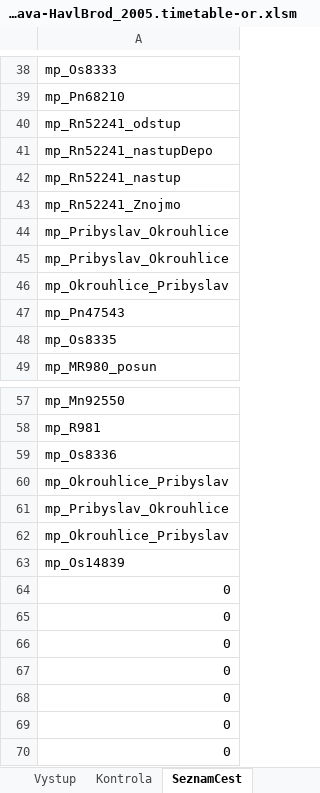
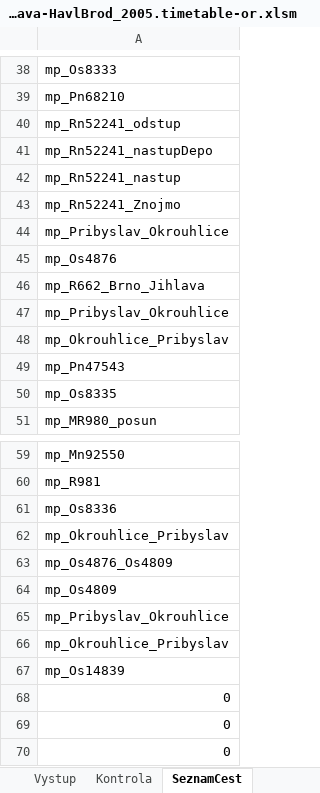
Before and after one commit to matejpacha/or_timetables, an Excel workbook: Trat225/ROUTES/Breclav - Praha/Activities/Openrails/Jihlava-HavlBrod_2005.timetable-or.xlsm, sheet SeznamCest, drawn as a sheet; only a part is shown, gaps mark what is left out; the shorter side is filled out with more unchanged rows; values as stored, in another font and other column widths than the file's, no borders; the diff names each change by its address in the sheet, - before the commit and + after, or states it on an @@ line.

Commit message:
Trat225:
* updated R667 to match the rules for train arrival to Jihlava
* added Os4876 / Os4809
* small adjustments to Rn52241 and Pn68210

```diff
--- a/Trat225/ROUTES/Breclav - Praha/Activities/Openrails/Jihlava-HavlBrod_2005.timetable-or.xlsm (sheet SeznamCest)
+++ b/Trat225/ROUTES/Breclav - Praha/Activities/Openrails/Jihlava-HavlBrod_2005.timetable-or.xlsm (sheet SeznamCest)
+row 45: mp_Os4876
+row 46: mp_R662_Brno_Jihlava
+row 63: mp_Os4876_Os4809
+row 64: mp_Os4809
```
Also changed, not shown: sheet Zdroj, sheet ConsistyTransponovane, sheet Vystup, sheet Kontrola, formulas that keep their value, charts or pictures, 18 other files.
